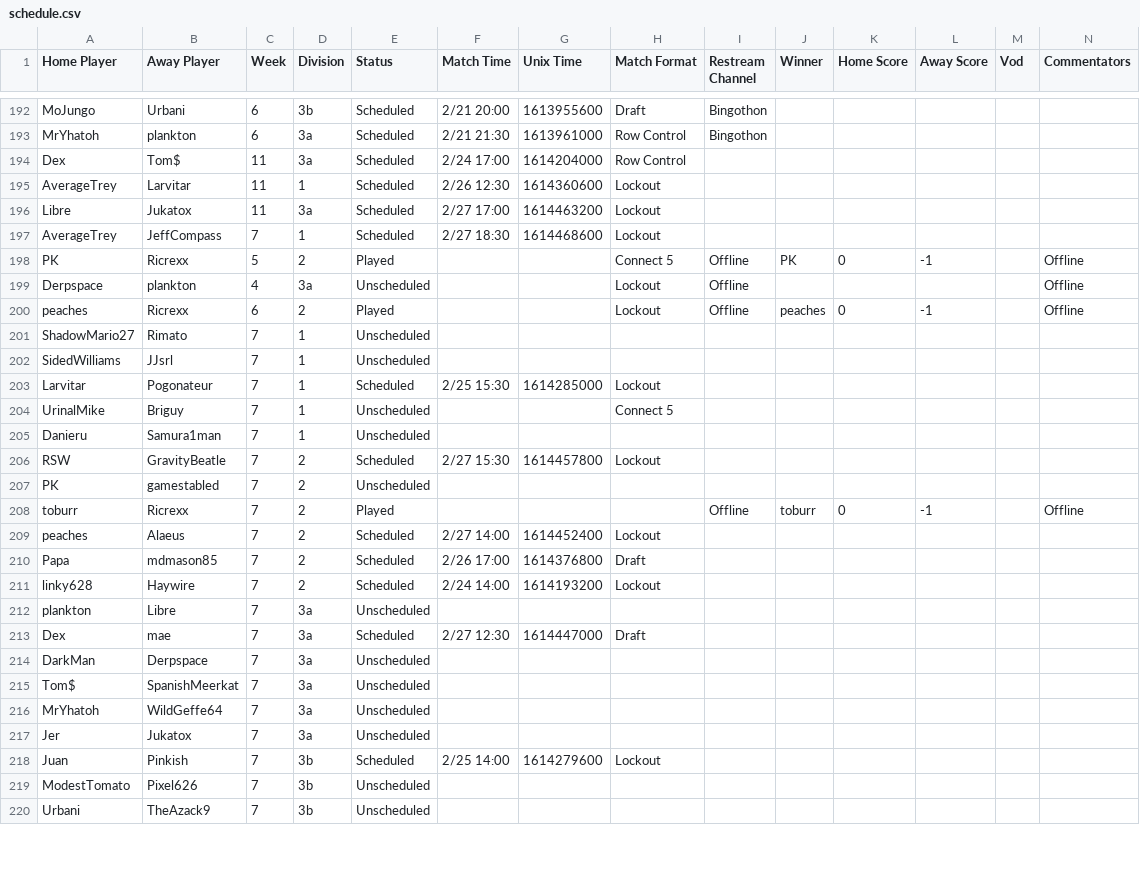
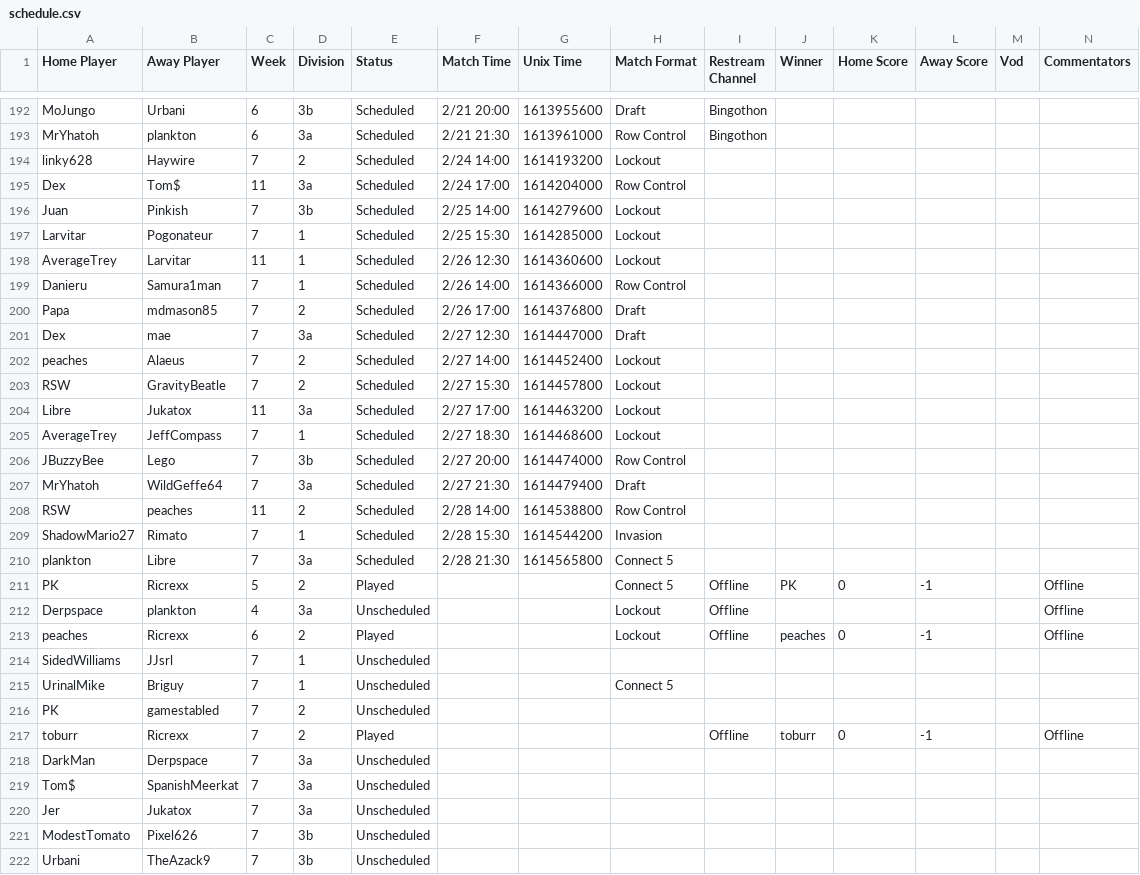
Before and after one commit to Lego6245/sms.bingo, a CSV file: schedule.csv, drawn as a sheet; only a part is shown, gaps mark what is left out; the diff covers the shown part only.

Commit message:
Updating Schedule

```diff
--- a/schedule.csv
+++ b/schedule.csv
@@ -193,6 +193,19 @@
 "MrYhatoh","plankton","6","3a","Scheduled","2/21 21:30","1613961000","Row Control","Bingothon","","","","",""
+"linky628","Haywire","7","2","Scheduled","2/24 14:00","1614193200","Lockout","","","","","",""
 "Dex","Tom$","11","3a","Scheduled","2/24 17:00","1614204000","Row Control","","","","","",""
+"Juan","Pinkish","7","3b","Scheduled","2/25 14:00","1614279600","Lockout","","","","","",""
+"Larvitar","Pogonateur","7","1","Scheduled","2/25 15:30","1614285000","Lockout","","","","","",""
 "AverageTrey","Larvitar","11","1","Scheduled","2/26 12:30","1614360600","Lockout","","","","","",""
+"Danieru","Samura1man","7","1","Scheduled","2/26 14:00","1614366000","Row Control","","","","","",""
+"Papa","mdmason85","7","2","Scheduled","2/26 17:00","1614376800","Draft","","","","","",""
+"Dex","mae","7","3a","Scheduled","2/27 12:30","1614447000","Draft","","","","","",""
+"peaches","Alaeus","7","2","Scheduled","2/27 14:00","1614452400","Lockout","","","","","",""
+"RSW","GravityBeatle","7","2","Scheduled","2/27 15:30","1614457800","Lockout","","","","","",""
 "Libre","Jukatox","11","3a","Scheduled","2/27 17:00","1614463200","Lockout","","","","","",""
 "AverageTrey","JeffCompass","7","1","Scheduled","2/27 18:30","1614468600","Lockout","","","","","",""
+"JBuzzyBee","Lego","7","3b","Scheduled","2/27 20:00","1614474000","Row Control","","","","","",""
+"MrYhatoh","WildGeffe64","7","3a","Scheduled","2/27 21:30","1614479400","Draft","","","","","",""
+"RSW","peaches","11","2","Scheduled","2/28 14:00","1614538800","Row Control","","","","","",""
+"ShadowMario27","Rimato","7","1","Scheduled","2/28 15:30","1614544200","Invasion","","","","","",""
+"plankton","Libre","7","3a","Scheduled","2/28 21:30","1614565800","Connect 5","","","","","",""
 "PK","Ricrexx","5","2","Played","","","Connect 5","Offline","PK","0","-1","","Offline"
@@ -200,20 +213,9 @@
 "peaches","Ricrexx","6","2","Played","","","Lockout","Offline","peaches","0","-1","","Offline"
-"ShadowMario27","Rimato","7","1","Unscheduled","","","","","","","","",""
 "SidedWilliams","JJsrl","7","1","Unscheduled","","","","","","","","",""
-"Larvitar","Pogonateur","7","1","Scheduled","2/25 15:30","1614285000","Lockout","","","","","",""
 "UrinalMike","Briguy","7","1","Unscheduled","","","Connect 5","","","","","",""
-"Danieru","Samura1man","7","1","Unscheduled","","","","","","","","",""
-"RSW","GravityBeatle","7","2","Scheduled","2/27 15:30","1614457800","Lockout","","","","","",""
 "PK","gamestabled","7","2","Unscheduled","","","","","","","","",""
 "toburr","Ricrexx","7","2","Played","","","","Offline","toburr","0","-1","","Offline"
-"peaches","Alaeus","7","2","Scheduled","2/27 14:00","1614452400","Lockout","","","","","",""
-"Papa","mdmason85","7","2","Scheduled","2/26 17:00","1614376800","Draft","","","","","",""
-"linky628","Haywire","7","2","Scheduled","2/24 14:00","1614193200","Lockout","","","","","",""
-"plankton","Libre","7","3a","Unscheduled","","","","","","","","",""
-"Dex","mae","7","3a","Scheduled","2/27 12:30","1614447000","Draft","","","","","",""
 "DarkMan","Derpspace","7","3a","Unscheduled","","","","","","","","",""
 "Tom$","SpanishMeerkat","7","3a","Unscheduled","","","","","","","","",""
-"MrYhatoh","WildGeffe64","7","3a","Unscheduled","","","","","","","","",""
 "Jer","Jukatox","7","3a","Unscheduled","","","","","","","","",""
-"Juan","Pinkish","7","3b","Scheduled","2/25 14:00","1614279600","Lockout","","","","","",""
 "ModestTomato","Pixel626","7","3b","Unscheduled","","","","","","","","",""
```
Also changed, not shown: 1 removed row and 4 edited cells elsewhere in this file.
